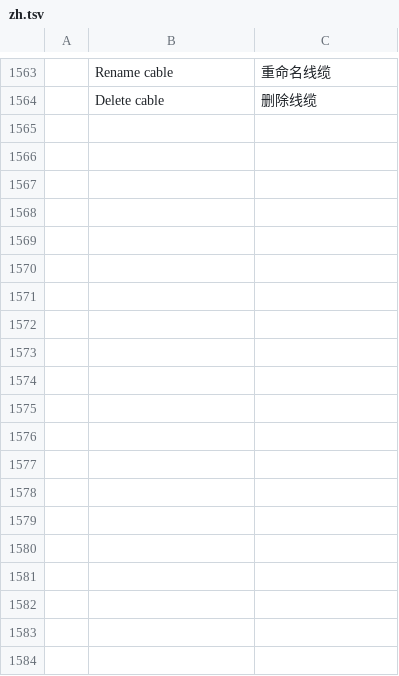
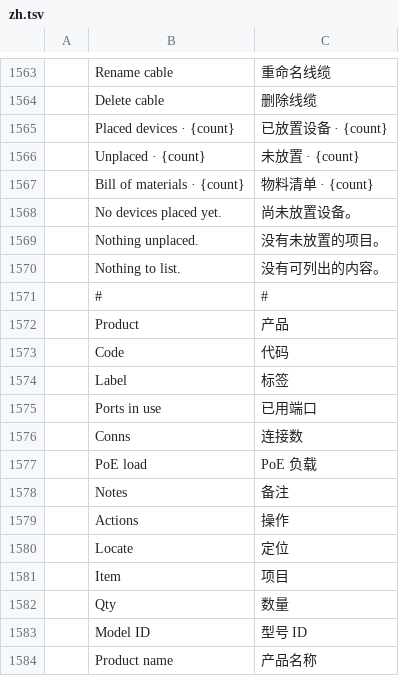
Before and after one commit to dgooch5200/cadcraft, a TSV file: crates/ui-egui/src/i18n/zh.tsv, drawn as a sheet; only a part is shown, gaps mark what is left out; the diff covers the shown part only; the diff names each change by its address in the sheet, - before the commit and + after, or states it on an @@ line.

Commit message:
feat(csd): placed devices, unplaced and bill of materials panel

```diff
--- a/crates/ui-egui/src/i18n/zh.tsv
+++ b/crates/ui-egui/src/i18n/zh.tsv
+row 1565:  | Placed devices · {count} | 已放置设备 · {count}
+row 1566:  | Unplaced · {count} | 未放置 · {count}
+row 1567:  | Bill of materials · {count} | 物料清单 · {count}
+row 1568:  | No devices placed yet. | 尚未放置设备。
+row 1569:  | Nothing unplaced. | 没有未放置的项目。
+row 1570:  | Nothing to list. | 没有可列出的内容。
+row 1571:  | # | #
+row 1572:  | Product | 产品
+row 1573:  | Code | 代码
+row 1574:  | Label | 标签
+row 1575:  | Ports in use | 已用端口
+row 1576:  | Conns | 连接数
+row 1577:  | PoE load | PoE 负载
+row 1578:  | Notes | 备注
+row 1579:  | Actions | 操作
+row 1580:  | Locate | 定位
+row 1581:  | Item | 项目
+row 1582:  | Qty | 数量
+row 1583:  | Model ID | 型号 ID
+row 1584:  | Product name | 产品名称
```
Also changed, not shown: 15 added rows elsewhere in this file, 6 other files.
